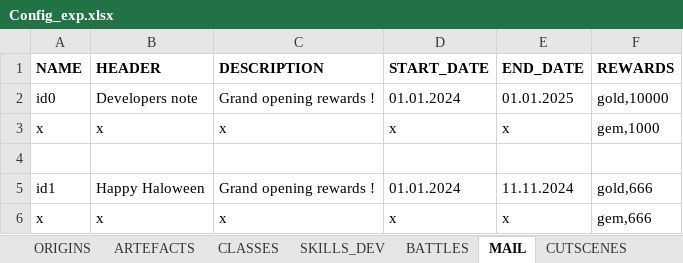
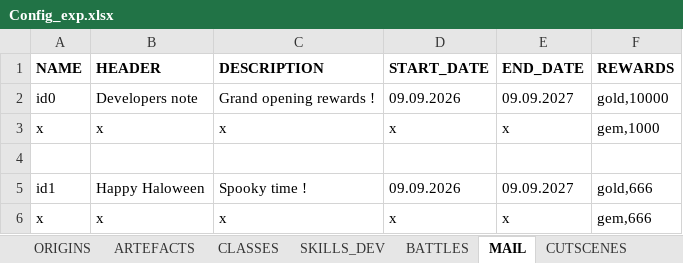
Before and after one commit to uberbax/AllForOne, an Excel workbook: Assets/StreamingAssets/Config_exp.xlsx, sheet MAIL, drawn as a sheet; values as stored, in another font and other column widths than the file's, no borders; the diff names each change by its address in the sheet, - before the commit and + after, or states it on an @@ line.

Commit message:
mail i suppose

```diff
--- a/Assets/StreamingAssets/Config_exp.xlsx (sheet MAIL)
+++ b/Assets/StreamingAssets/Config_exp.xlsx (sheet MAIL)
-D2 (START_DATE): 01.01.2024
+D2 (START_DATE): 09.09.2026
-E2 (END_DATE): 01.01.2025
+E2 (END_DATE): 09.09.2027
-C5 (DESCRIPTION): Grand opening rewards !
+C5 (DESCRIPTION): Spooky time !
-D5 (START_DATE): 01.01.2024
+D5 (START_DATE): 09.09.2026
-E5 (END_DATE): 11.11.2024
+E5 (END_DATE): 09.09.2027
```
Also changed, not shown: 15 other files.
